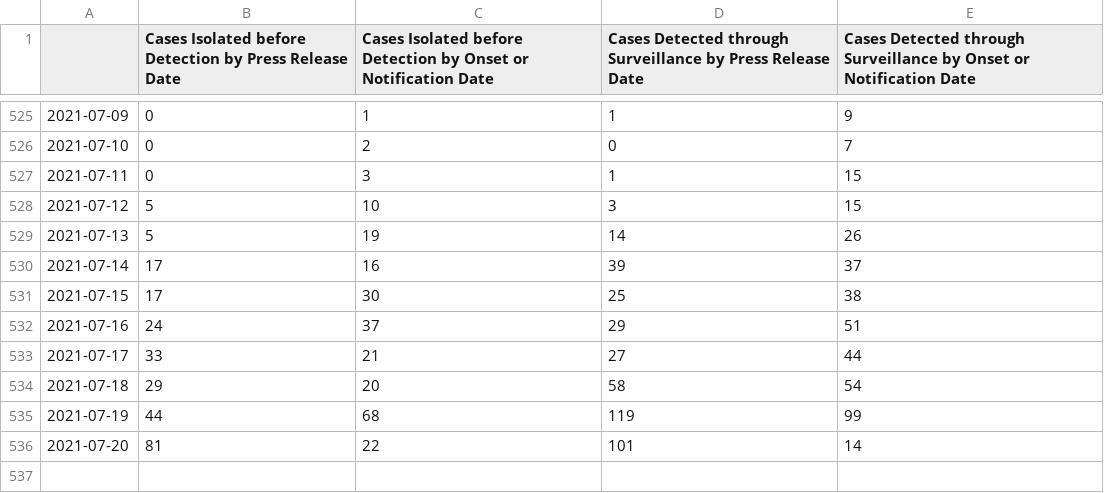
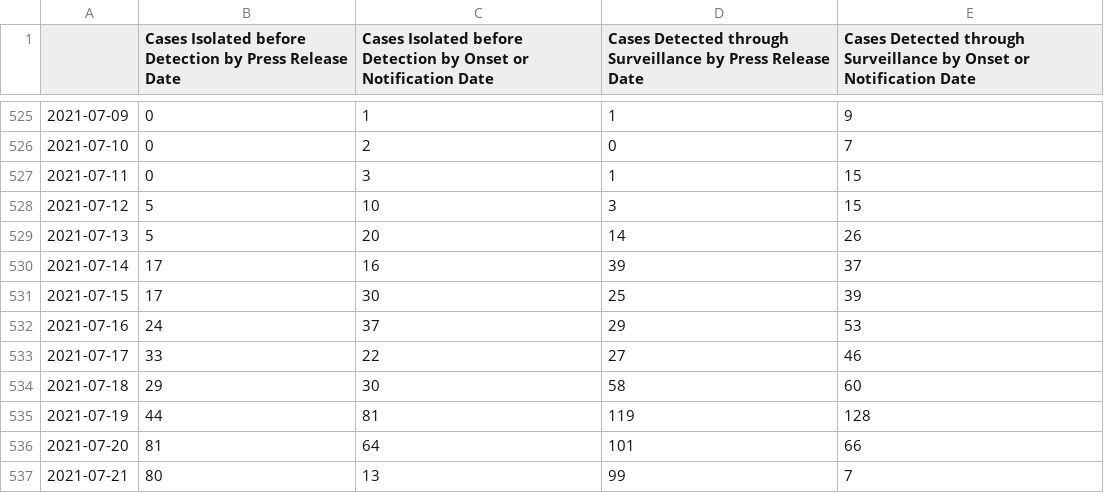
Before and after one commit to josesho/singapore-covid19-data, a CSV file: NumberOfCases/EpidemicCurveOfCommunityCases.csv, drawn as a sheet; only a part is shown, gaps mark what is left out.

```diff
--- a/NumberOfCases/EpidemicCurveOfCommunityCases.csv
+++ b/NumberOfCases/EpidemicCurveOfCommunityCases.csv
@@ -528,9 +528,10 @@
 2021-07-12,5,10,3,15
-2021-07-13,5,19,14,26
+2021-07-13,5,20,14,26
 2021-07-14,17,16,39,37
-2021-07-15,17,30,25,38
-2021-07-16,24,37,29,51
-2021-07-17,33,21,27,44
-2021-07-18,29,20,58,54
-2021-07-19,44,68,119,99
-2021-07-20,81,22,101,14
+2021-07-15,17,30,25,39
+2021-07-16,24,37,29,53
+2021-07-17,33,22,27,46
+2021-07-18,29,30,58,60
+2021-07-19,44,81,119,128
+2021-07-20,81,64,101,66
+2021-07-21,80,13,99,7
```
Also changed, not shown: CaseStatus/CaseStatus.csv, NumberOfCases/EpidemicSplitCurve.csv, 7 other files.
